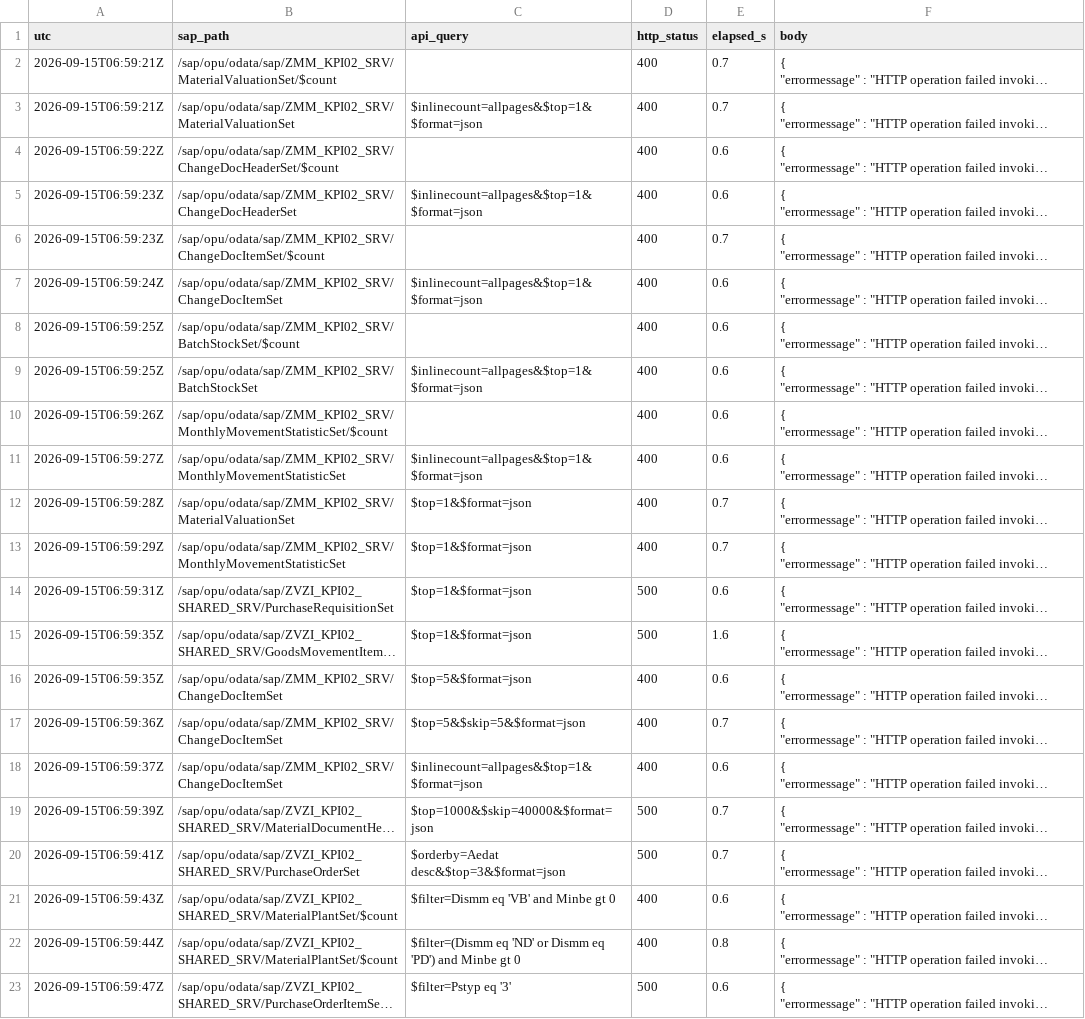
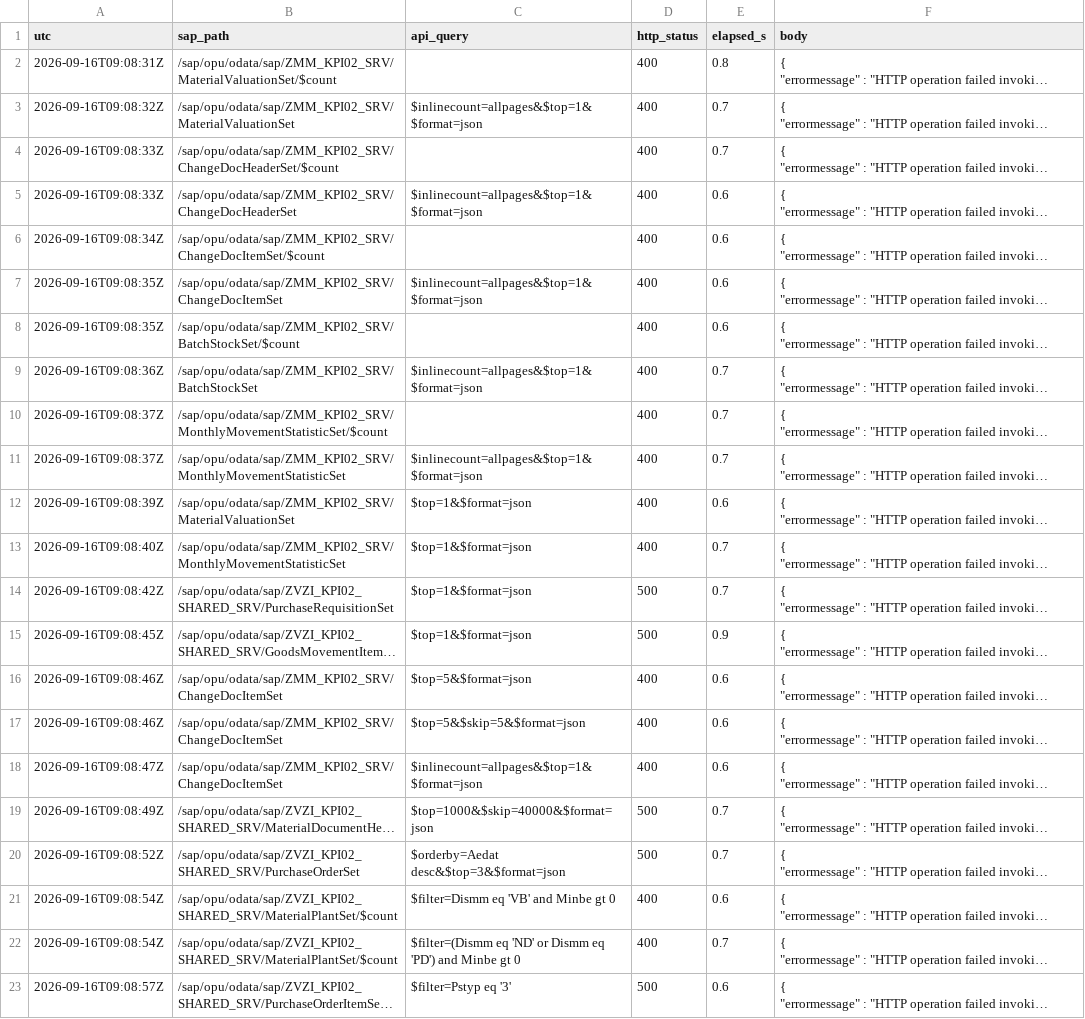
Before and after one commit to nishantk1710/Init-7-8-13-Backend, a CSV file: data-generator/discovery/errors.csv, drawn as a sheet; only a part is shown; long unchanged cells end in …; the diff covers the shown part only; the diff names each change by its address in the sheet, - before the commit and + after, or states it on an @@ line.

```diff
--- a/data-generator/discovery/errors.csv
+++ b/data-generator/discovery/errors.csv
-A2 (utc): 2026-09-15T06:59:21Z
+A2 (utc): 2026-09-16T09:08:31Z
-E2 (elapsed_s): 0.7
+E2 (elapsed_s): 0.8
-A3 (utc): 2026-09-15T06:59:21Z
+A3 (utc): 2026-09-16T09:08:32Z
-A4 (utc): 2026-09-15T06:59:22Z
+A4 (utc): 2026-09-16T09:08:33Z
-E4 (elapsed_s): 0.6
+E4 (elapsed_s): 0.7
-A5 (utc): 2026-09-15T06:59:23Z
+A5 (utc): 2026-09-16T09:08:33Z
-A6 (utc): 2026-09-15T06:59:23Z
+A6 (utc): 2026-09-16T09:08:34Z
-E6 (elapsed_s): 0.7
+E6 (elapsed_s): 0.6
-A7 (utc): 2026-09-15T06:59:24Z
+A7 (utc): 2026-09-16T09:08:35Z
-A8 (utc): 2026-09-15T06:59:25Z
+A8 (utc): 2026-09-16T09:08:35Z
-A9 (utc): 2026-09-15T06:59:25Z
+A9 (utc): 2026-09-16T09:08:36Z
-E9:E11 (elapsed_s): 0.6
+E9:E11 (elapsed_s): 0.7
-A10 (utc): 2026-09-15T06:59:26Z
+A10 (utc): 2026-09-16T09:08:37Z
-A11 (utc): 2026-09-15T06:59:27Z
+A11 (utc): 2026-09-16T09:08:37Z
-A12 (utc): 2026-09-15T06:59:28Z
+A12 (utc): 2026-09-16T09:08:39Z
-E12 (elapsed_s): 0.7
+E12 (elapsed_s): 0.6
-A13 (utc): 2026-09-15T06:59:29Z
+A13 (utc): 2026-09-16T09:08:40Z
-A14 (utc): 2026-09-15T06:59:31Z
+A14 (utc): 2026-09-16T09:08:42Z
-E14 (elapsed_s): 0.6
+E14 (elapsed_s): 0.7
-A15 (utc): 2026-09-15T06:59:35Z
+A15 (utc): 2026-09-16T09:08:45Z
-E15 (elapsed_s): 1.6
+E15 (elapsed_s): 0.9
-A16 (utc): 2026-09-15T06:59:35Z
+A16 (utc): 2026-09-16T09:08:46Z
-A17 (utc): 2026-09-15T06:59:36Z
+A17 (utc): 2026-09-16T09:08:46Z
-E17 (elapsed_s): 0.7
+E17 (elapsed_s): 0.6
-A18 (utc): 2026-09-15T06:59:37Z
+A18 (utc): 2026-09-16T09:08:47Z
-A19 (utc): 2026-09-15T06:59:39Z
+A19 (utc): 2026-09-16T09:08:49Z
-A20 (utc): 2026-09-15T06:59:41Z
+A20 (utc): 2026-09-16T09:08:52Z
-A21 (utc): 2026-09-15T06:59:43Z
+A21 (utc): 2026-09-16T09:08:54Z
-A22 (utc): 2026-09-15T06:59:44Z
+A22 (utc): 2026-09-16T09:08:54Z
-E22 (elapsed_s): 0.8
+E22 (elapsed_s): 0.7
-A23 (utc): 2026-09-15T06:59:47Z
+A23 (utc): 2026-09-16T09:08:57Z
```
Also changed, not shown: 151 edited cells elsewhere in this file, data-generator/discovery/calls.csv, data-generator/discovery/counts.csv, 10 other files.
